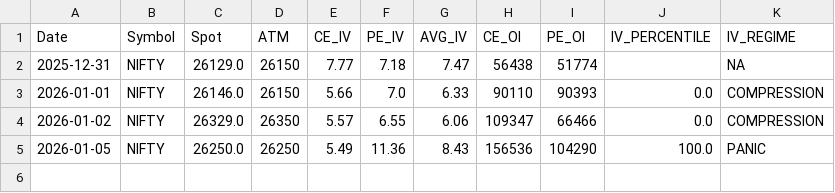
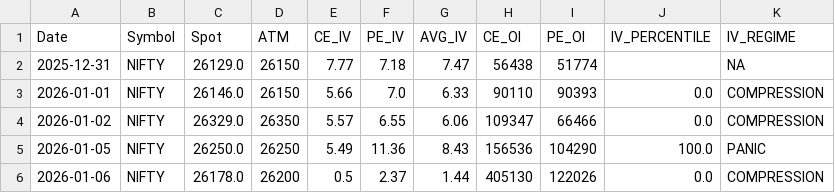
Before and after one commit to im-prnv/iv-data-logger, a CSV file: data/nifty_iv_log.csv, drawn as a sheet; the diff names each change by its address in the sheet, - before the commit and + after, or states it on an @@ line.

Commit message:
IV update NIFTY 2026-01-06

```diff
--- a/data/nifty_iv_log.csv
+++ b/data/nifty_iv_log.csv
+row 6: 2026-01-06 | NIFTY | 26178.0 | 26200 | 0.5 | 2.37 | 1.44 | 405130 | 122026 | 0.0 | COMPRESSION
```
